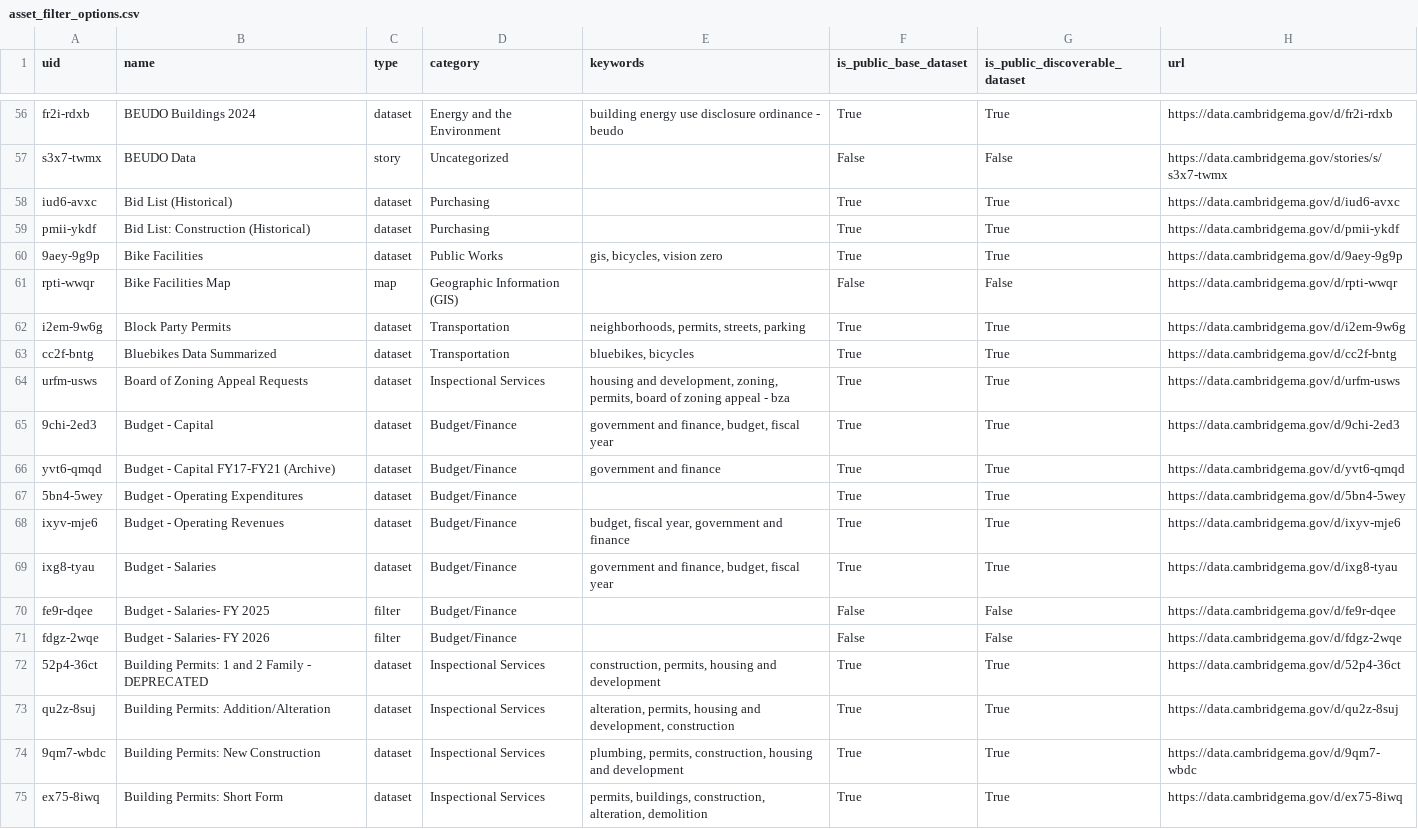
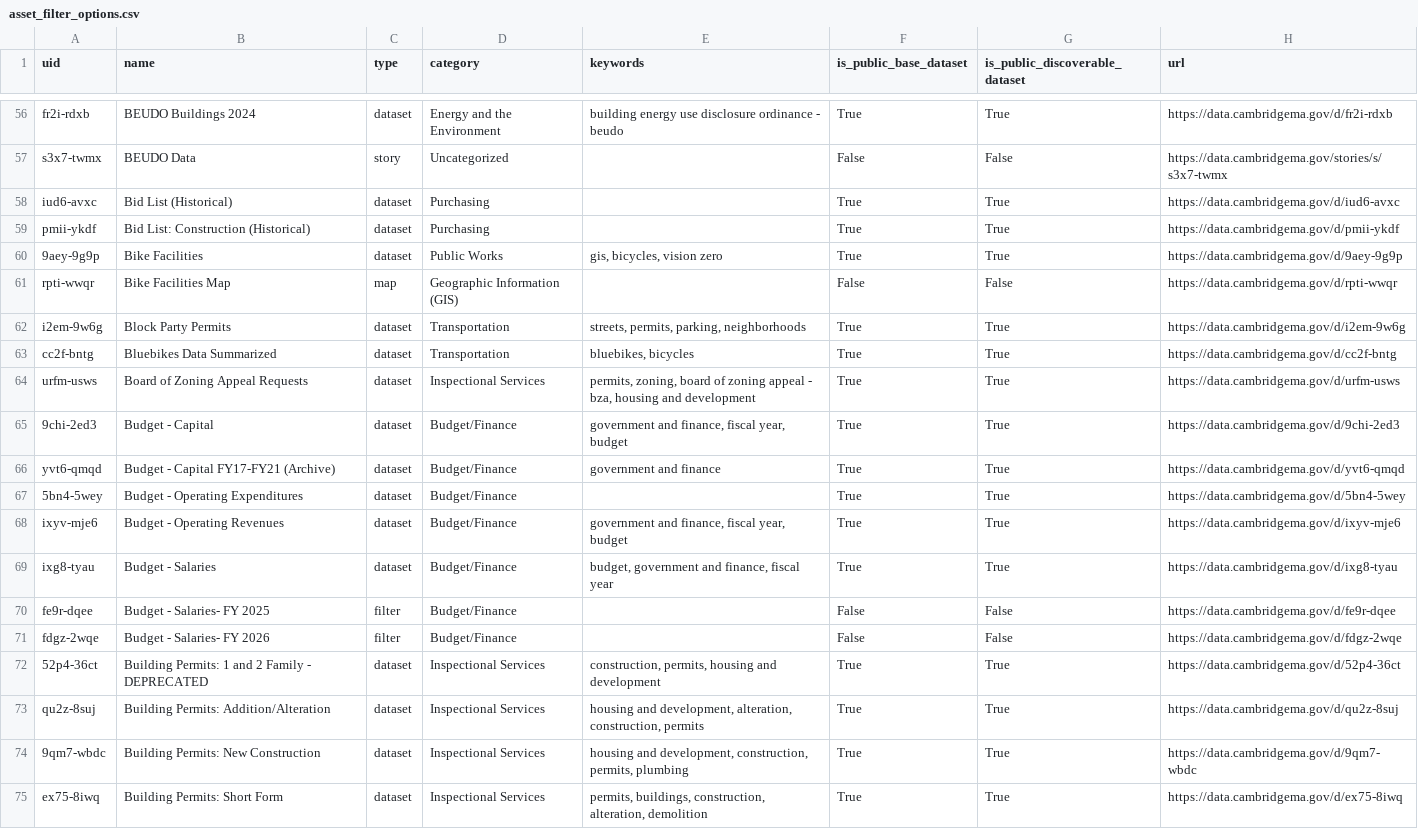
Before and after one commit to cambridgeitd/OpenDataMetrics, a CSV file: data/processed/asset_filter_options.csv, drawn as a sheet; only a part is shown, gaps mark what is left out; the diff covers the shown part only.

```diff
--- a/data/processed/asset_filter_options.csv
+++ b/data/processed/asset_filter_options.csv
@@ -61,10 +61,10 @@ pmii-ykdf,Bid List: Construction (Historical),dataset,Purchasing,,True,True,http
 rpti-wwqr,Bike Facilities Map,map,Geographic Information (GIS),,False,False,https://data.cambridgema.gov/d/rpti-wwqr
-i2em-9w6g,Block Party Permits,dataset,Transportation,"neighborhoods, permits, streets, parking",True,True,https://data.cambridgema.gov/d/i2em-9w6g
+i2em-9w6g,Block Party Permits,dataset,Transportation,"streets, permits, parking, neighborhoods",True,True,https://data.cambridgema.gov/d/i2em-9w6g
 cc2f-bntg,Bluebikes Data Summarized,dataset,Transportation,"bluebikes, bicycles",True,True,https://data.cambridgema.gov/d/cc2f-bntg
-urfm-usws,Board of Zoning Appeal Requests,dataset,Inspectional Services,"housing and development, zoning, permits, board of zoning appeal - bza",True,True,https://data.cambridgema.gov/d/urfm-usws
-9chi-2ed3,Budget - Capital,dataset,Budget/Finance,"government and finance, budget, fiscal year",True,True,https://data.cambridgema.gov/d/9chi-2ed3
+urfm-usws,Board of Zoning Appeal Requests,dataset,Inspectional Services,"permits, zoning, board of zoning appeal - bza, housing and development",True,True,https://data.cambridgema.gov/d/urfm-usws
+9chi-2ed3,Budget - Capital,dataset,Budget/Finance,"government and finance, fiscal year, budget",True,True,https://data.cambridgema.gov/d/9chi-2ed3
 yvt6-qmqd,Budget - Capital FY17-FY21 (Archive),dataset,Budget/Finance,government and finance,True,True,https://data.cambridgema.gov/d/yvt6-qmqd
 5bn4-5wey,Budget - Operating Expenditures,dataset,Budget/Finance,,True,True,https://data.cambridgema.gov/d/5bn4-5wey
-ixyv-mje6,Budget - Operating Revenues,dataset,Budget/Finance,"budget, fiscal year, government and finance",True,True,https://data.cambridgema.gov/d/ixyv-mje6
-ixg8-tyau,Budget - Salaries,dataset,Budget/Finance,"government and finance, budget, fiscal year",True,True,https://data.cambridgema.gov/d/ixg8-tyau
+ixyv-mje6,Budget - Operating Revenues,dataset,Budget/Finance,"government and finance, fiscal year, budget",True,True,https://data.cambridgema.gov/d/ixyv-mje6
+ixg8-tyau,Budget - Salaries,dataset,Budget/Finance,"budget, government and finance, fiscal year",True,True,https://data.cambridgema.gov/d/ixg8-tyau
 fe9r-dqee,Budget - Salaries- FY 2025,filter,Budget/Finance,,False,False,https://data.cambridgema.gov/d/fe9r-dqee
@@ -72,4 +72,4 @@ fdgz-2wqe,Budget - Salaries- FY 2026,filter,Budget/Finance,,False,False,https://
 52p4-36ct,Building Permits: 1 and 2 Family - DEPRECATED,dataset,Inspectional Services,"construction, permits, housing and development",True,True,https://data.cambridgema.gov/d/52p4-36ct
-qu2z-8suj,Building Permits: Addition/Alteration,dataset,Inspectional Services,"alteration, permits, housing and development, construction",True,True,https://data.cambridgema.gov/d/qu2z-8suj
-9qm7-wbdc,Building Permits: New Construction,dataset,Inspectional Services,"plumbing, permits, construction, housing and development",True,True,https://data.cambridgema.gov/d/9qm7-wbdc
+qu2z-8suj,Building Permits: Addition/Alteration,dataset,Inspectional Services,"housing and development, alteration, construction, permits",True,True,https://data.cambridgema.gov/d/qu2z-8suj
+9qm7-wbdc,Building Permits: New Construction,dataset,Inspectional Services,"housing and development, construction, permits, plumbing",True,True,https://data.cambridgema.gov/d/9qm7-wbdc
 ex75-8iwq,Building Permits: Short Form,dataset,Inspectional Services,"permits, buildings, construction, alteration, demolition",True,True,https://data.cambridgema.gov/d/ex75-8iwq
```
Also changed, not shown: 1 added row, 1 moved row and 171 edited cells elsewhere in this file, data/processed/dataset_inventory_snapshot.csv, data/processed/open_data_program_metrics.csv, 4 other files.
